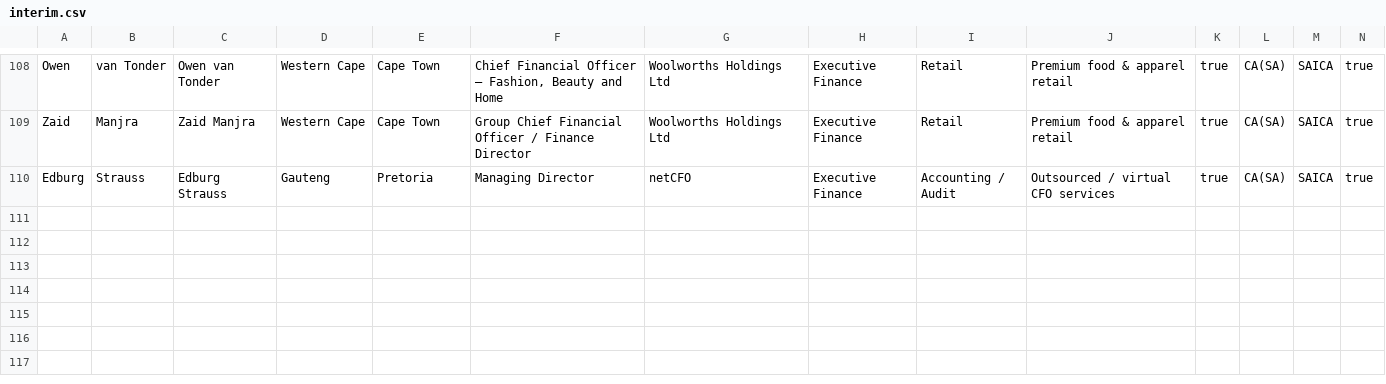
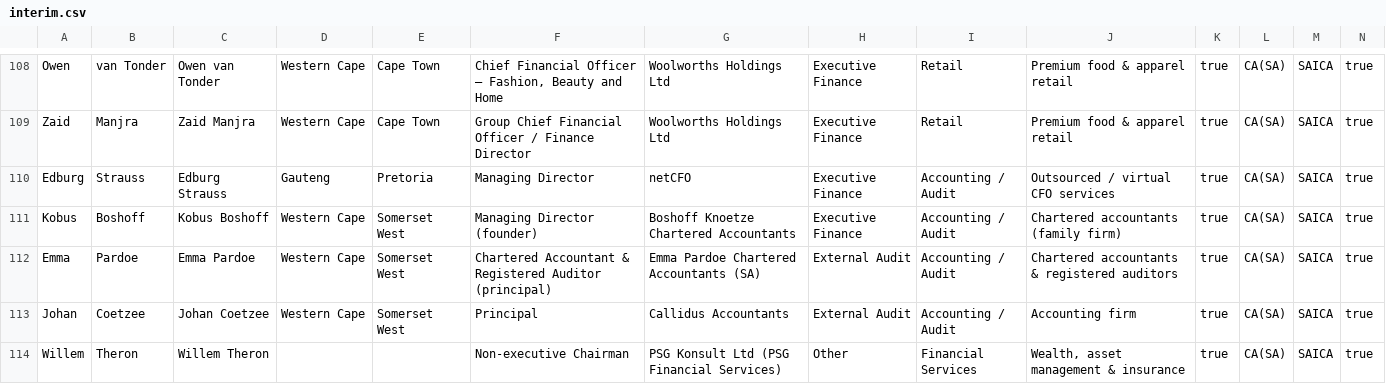
Before and after one commit to Mumoxa/Maps, a CSV file: markets/accountants/interim.csv, drawn as a sheet; only a part is shown, gaps mark what is left out; rows hold the shown columns only; the diff names each change by its address in the sheet, - before the commit and + after, or states it on an @@ line.

Commit message:
Batch 8: WC practitioners — Boshoff, Pardoe (CA(SA)+RA), Coetzee (Callidus), Willem Theron (PSG) — 113 people / 89 CONFIRMED
Co-authored-by: arena-agent <297053741+arena-agent@users.noreply.github.com>

```diff
--- a/markets/accountants/interim.csv
+++ b/markets/accountants/interim.csv
+row 111: Kobus | Boshoff | Kobus Boshoff | Western Cape | Somerset West | Managing Director (founder) | Boshoff Knoetze Chartered Accountants | Executive Finance | Accounting / Audit | Chartered accountants (family firm) | true | CA(SA) | SAICA | true
+row 112: Emma | Pardoe | Emma Pardoe | Western Cape | Somerset West | Chartered Accountant & Registered Auditor (principal) | Emma Pardoe Chartered Accountants (SA) | External Audit | Accounting / Audit | Chartered accountants & registered auditors | true | CA(SA) | SAICA | true
+row 113: Johan | Coetzee | Johan Coetzee | Western Cape | Somerset West | Principal | Callidus Accountants | External Audit | Accounting / Audit | Accounting firm | true | CA(SA) | SAICA | true
+row 114: Willem | Theron | Willem Theron |  |  | Non-executive Chairman | PSG Konsult Ltd (PSG Financial Services) | Other | Financial Services | Wealth, asset management & insurance | true | CA(SA) | SAICA | true
```
Also changed, not shown: 4 other files.
